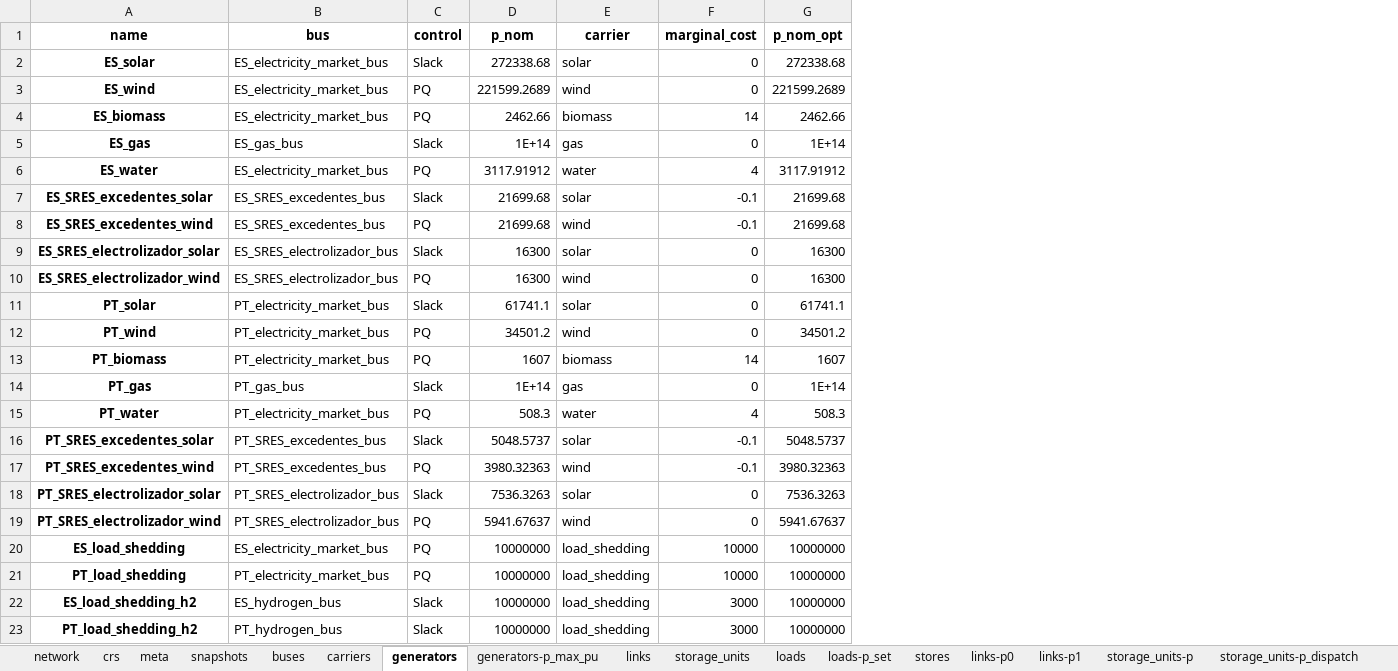
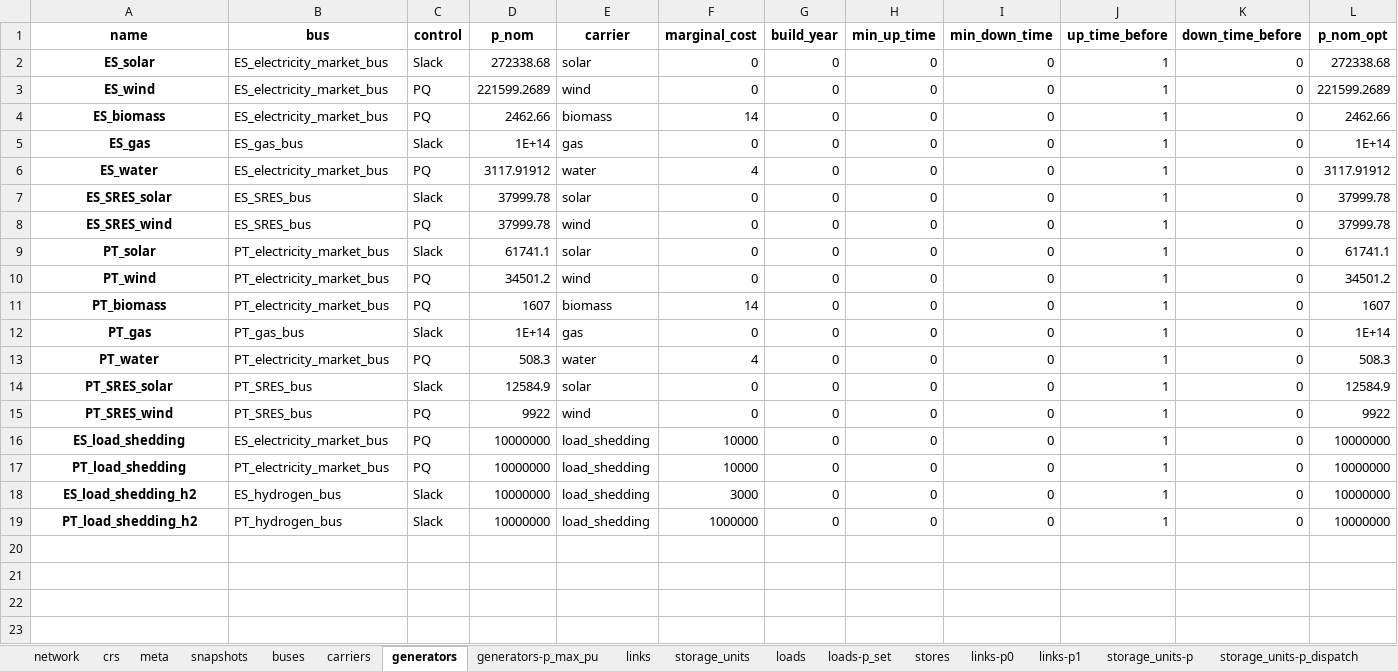
Before and after one commit to anabatres28-png/Dispatching-Project-in-PypSA, an Excel workbook: Modelo_España_Portugal/Resultados/ES_PT_Unidos.xlsx, sheet generators, drawn as a sheet; values as stored, in another font and other column widths than the file's, no borders; removed rows and columns are numbered as before the commit, all else as after; the diff names each change by its address in the sheet, - before the commit and + after, or states it on an @@ line.

```diff
--- a/Modelo_España_Portugal/Resultados/ES_PT_Unidos.xlsx (sheet generators)
+++ b/Modelo_España_Portugal/Resultados/ES_PT_Unidos.xlsx (sheet generators)
+column G (build_year), rows 2-19: all 0
+column H (min_up_time), rows 2-19: all 0
+column I (min_down_time), rows 2-19: all 0
+column J (up_time_before), rows 2-19: all 1
+column K (down_time_before), rows 2-19: all 0
-row 7: ES_SRES_excedentes_solar | ES_SRES_excedentes_bus | Slack | 21699.68 | solar | -0.1 | 21699.68
-row 8: ES_SRES_excedentes_wind | ES_SRES_excedentes_bus | PQ | 21699.68 | wind | -0.1 | 21699.68
-A7 (name): ES_SRES_electrolizador_solar
+A7 (name): ES_SRES_solar
-B7:B8 (bus): ES_SRES_electrolizador_bus
+B7:B8 (bus): ES_SRES_bus
-D7:D8 (p_nom): 16300
+D7:D8 (p_nom): 37999.78
-L7:L8 (p_nom_opt): 16300
+L7:L8 (p_nom_opt): 37999.78
-A8 (name): ES_SRES_electrolizador_wind
+A8 (name): ES_SRES_wind
-row 16: PT_SRES_excedentes_solar | PT_SRES_excedentes_bus | Slack | 5048.5737 | solar | -0.1 | 5048.5737
-row 17: PT_SRES_excedentes_wind | PT_SRES_excedentes_bus | PQ | 3980.32363 | wind | -0.1 | 3980.32363
-A14 (name): PT_SRES_electrolizador_solar
+A14 (name): PT_SRES_solar
-B14:B15 (bus): PT_SRES_electrolizador_bus
+B14:B15 (bus): PT_SRES_bus
-D14 (p_nom): 7536.3263
+D14 (p_nom): 12584.9
-L14 (p_nom_opt): 7536.3263
+L14 (p_nom_opt): 12584.9
-A15 (name): PT_SRES_electrolizador_wind
+A15 (name): PT_SRES_wind
-D15 (p_nom): 5941.67637
+D15 (p_nom): 9922
-L15 (p_nom_opt): 5941.67637
+L15 (p_nom_opt): 9922
-F19 (marginal_cost): 3000
+F19 (marginal_cost): 1000000
```
Also changed, not shown: sheet links-p1, sheet links-p0, sheet generators-p, sheet stores-e, sheet storage_units-state_of_charge, sheet buses-p, 12 more sheets, Modelo_España_Portugal/Resultados/ES_PT_Unidos_inversion.xlsx, 7 other files.
